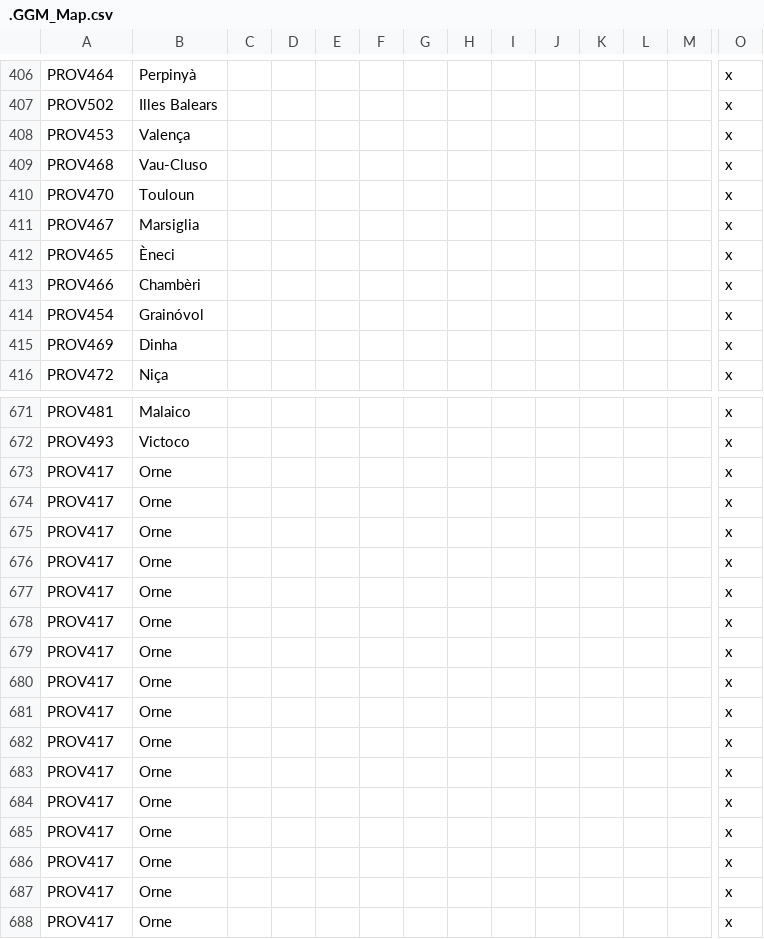
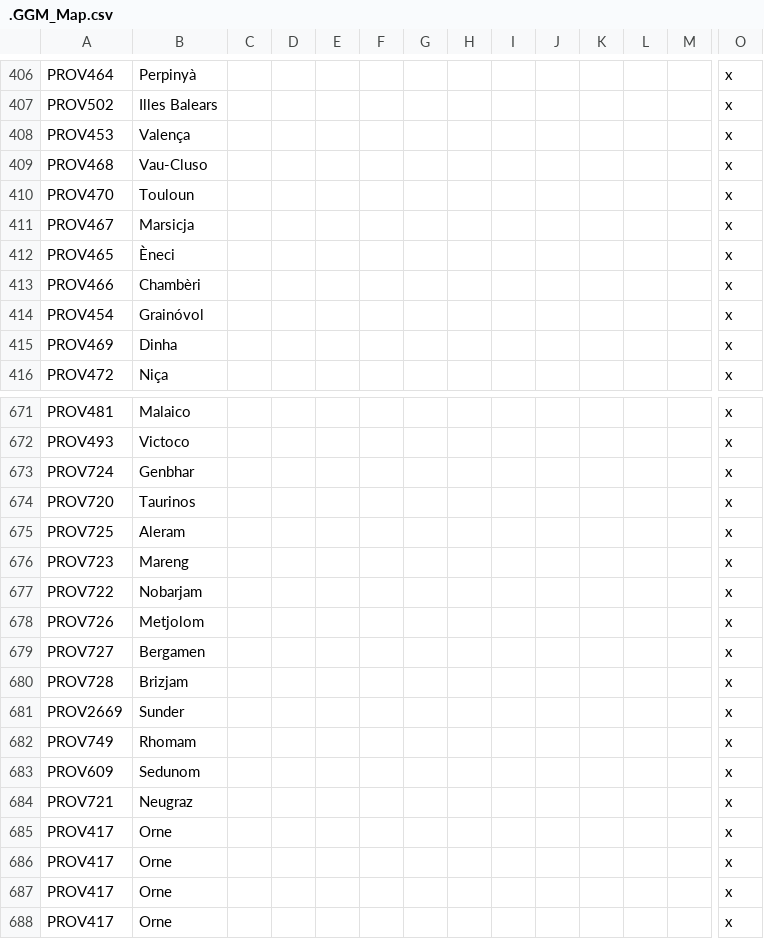
Before and after one commit to The-Question-Asker/MAW2, a CSV file: GGM/localisation/.GGM_Map.csv, drawn as a sheet; only a part is shown, gaps mark what is left out; removed rows and columns are numbered as before the commit, all else as after; rows hold the shown columns only; the diff names each change by its address in the sheet, - before the commit and + after, or states it on an @@ line.

```diff
--- a/GGM/localisation/.GGM_Map.csv
+++ b/GGM/localisation/.GGM_Map.csv
-B411: Marsiglia
+B411: Marsicja
-A673: PROV417
+A673: PROV724
-B673: Orne
+B673: Genbhar
-row 674: PROV417 | Orne |  |  |  |  |  |  |  |  |  |  |  | x
-row 675: PROV417 | Orne |  |  |  |  |  |  |  |  |  |  |  | x
-row 676: PROV417 | Orne |  |  |  |  |  |  |  |  |  |  |  | x
-row 677: PROV417 | Orne |  |  |  |  |  |  |  |  |  |  |  | x
-row 678: PROV417 | Orne |  |  |  |  |  |  |  |  |  |  |  | x
-row 679: PROV417 | Orne |  |  |  |  |  |  |  |  |  |  |  | x
-row 680: PROV417 | Orne |  |  |  |  |  |  |  |  |  |  |  | x
+row 674: PROV720 | Taurinos |  |  |  |  |  |  |  |  |  |  |  | x
+row 675: PROV725 | Aleram |  |  |  |  |  |  |  |  |  |  |  | x
-A676: PROV417
+A676: PROV723
-B676: Orne
+B676: Mareng
+row 677: PROV722 | Nobarjam |  |  |  |  |  |  |  |  |  |  |  | x
+row 678: PROV726 | Metjolom |  |  |  |  |  |  |  |  |  |  |  | x
-A679: PROV417
+A679: PROV727
-B679: Orne
+B679: Bergamen
+row 680: PROV728 | Brizjam |  |  |  |  |  |  |  |  |  |  |  | x
+row 681: PROV2669 | Sunder |  |  |  |  |  |  |  |  |  |  |  | x
-A682: PROV417
+A682: PROV749
-B682: Orne
+B682: Rhomam
+row 683: PROV609 | Sedunom |  |  |  |  |  |  |  |  |  |  |  | x
-A684: PROV417
+A684: PROV721
-B684: Orne
+B684: Neugraz
```
Also changed, not shown: GGM/localisation/.GGM_Misc.csv.
